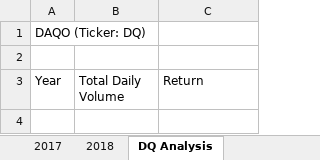
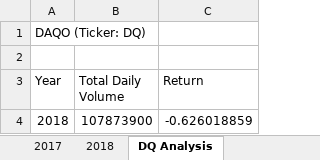
Before and after one commit to Edwardo-H/stock-analysis, an Excel workbook: green_stocks.xlsm, sheet DQ Analysis, drawn as a sheet; values as stored, in another font and other column widths than the file's, no borders; the diff names each change by its address in the sheet, - before the commit and + after, or states it on an @@ line.

Commit message:
Add files via upload

```diff
--- a/green_stocks.xlsm (sheet DQ Analysis)
+++ b/green_stocks.xlsm (sheet DQ Analysis)
+row 4: 2018 | 107873900 | -0.626018859
```
